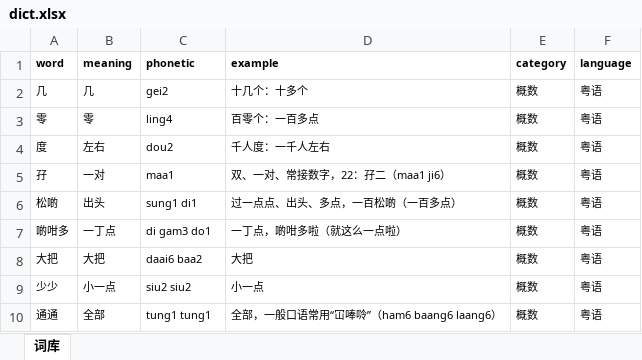
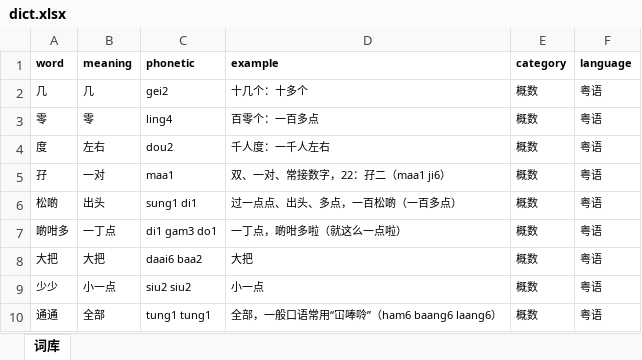
Before and after one commit to viewnn/wordcards, an Excel workbook: dict.xlsx, sheet 词库, drawn as a sheet; only a part is shown; values as stored, in another font and other column widths than the file's, no borders; the diff names each change by its address in the sheet, - before the commit and + after, or states it on an @@ line.

Commit message:
更新dict

```diff
--- a/dict.xlsx (sheet 词库)
+++ b/dict.xlsx (sheet 词库)
-C7 (phonetic): di gam3 do1
+C7 (phonetic): di1 gam3 do1
```
